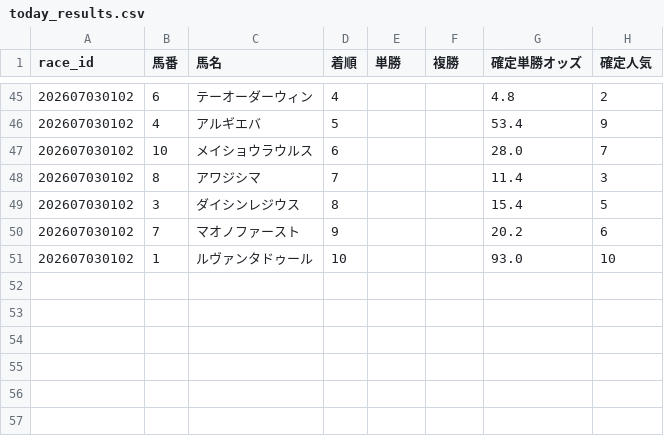
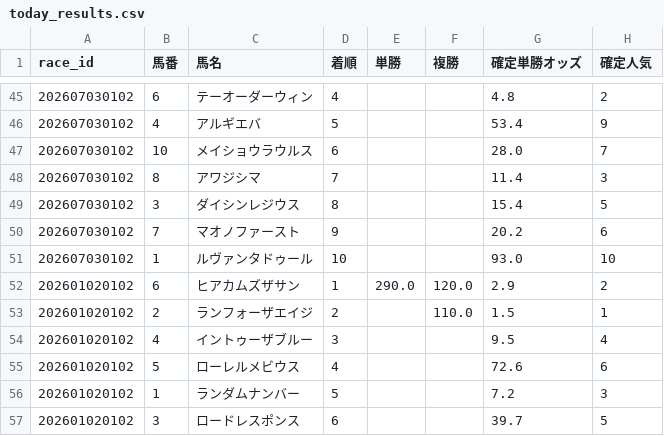
Before and after one commit to fu-ga306/keiba-ai, a CSV file: today_results.csv, drawn as a sheet; only a part is shown, gaps mark what is left out.

```diff
--- a/today_results.csv
+++ b/today_results.csv
@@ -51 +51,7 @@
 202607030102,1,ルヴァンタドゥール,10,,,93.0,10
+202601020102,6,ヒアカムズザサン,1,290.0,120.0,2.9,2
+202601020102,2,ランフォーザエイジ,2,,110.0,1.5,1
+202601020102,4,イントゥーザブルー,3,,,9.5,4
+202601020102,5,ローレルメビウス,4,,,72.6,6
+202601020102,1,ランダムナンバー,5,,,7.2,3
+202601020102,3,ロードレスポンス,6,,,39.7,5
```
Also changed, not shown: odds_history.csv, today_predictions.csv.
